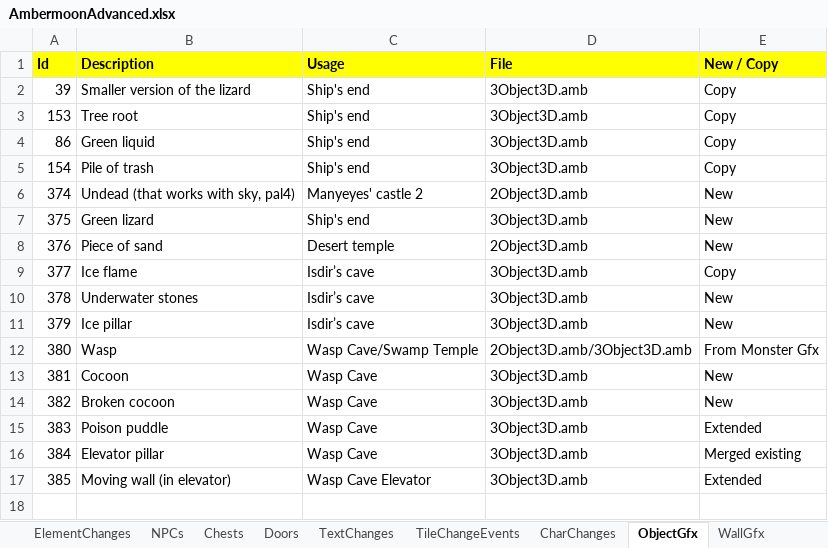
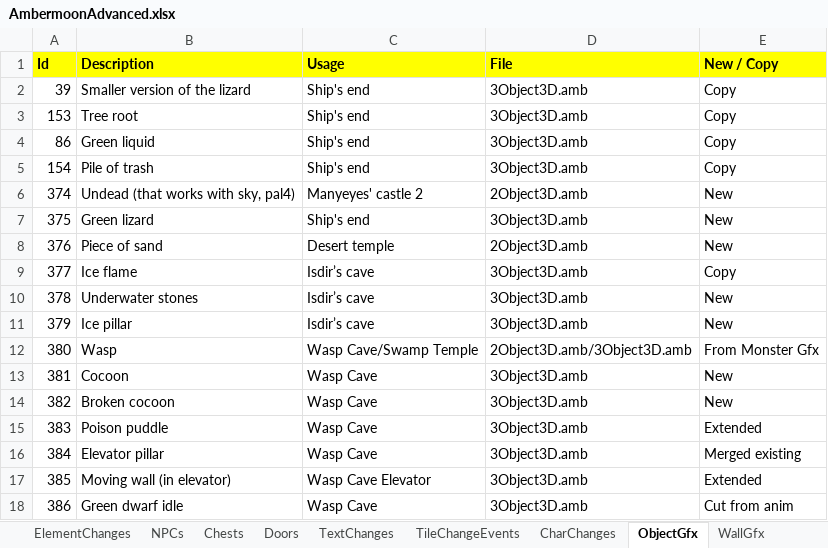
Before and after one commit to Pyrdacor/Ambermoon-Advanced, an Excel workbook: AmbermoonAdvanced.xlsx, sheet ObjectGfx, drawn as a sheet; values as stored, in another font and other column widths than the file's, no borders; the diff names each change by its address in the sheet, - before the commit and + after, or states it on an @@ line.

Commit message:
Finalized wasp dungeon 1

```diff
--- a/AmbermoonAdvanced.xlsx (sheet ObjectGfx)
+++ b/AmbermoonAdvanced.xlsx (sheet ObjectGfx)
+row 18: 386 | Green dwarf idle | Wasp Cave | 3Object3D.amb | Cut from anim
```
Also changed, not shown: sheet GlobalVars, 7 other files.
